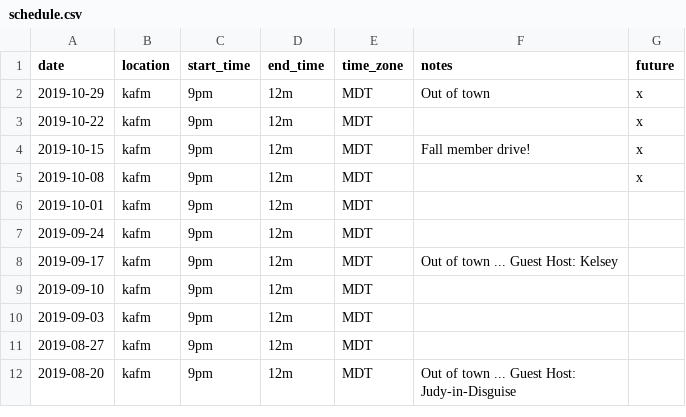
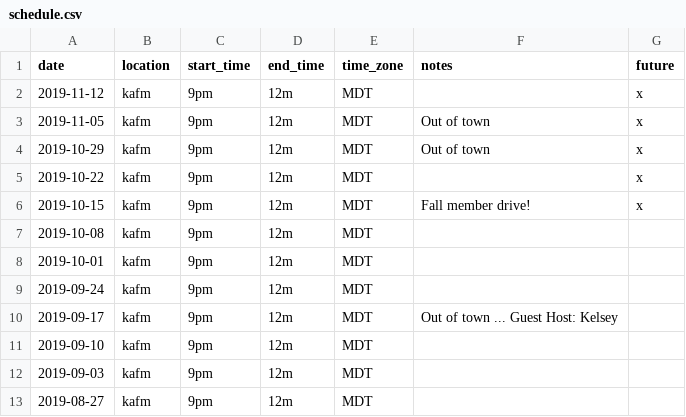
Before and after one commit to ubikorp/lacking.org, a CSV file: _data/schedule.csv, drawn as a sheet; only a part is shown; the shorter side is filled out with more unchanged rows.

```diff
--- a/_data/schedule.csv
+++ b/_data/schedule.csv
@@ -1,2 +1,4 @@
 date,location,start_time,end_time,time_zone,notes,future
+2019-11-12,kafm,9pm,12m,MDT,,x
+2019-11-05,kafm,9pm,12m,MDT,Out of town,x
 2019-10-29,kafm,9pm,12m,MDT,Out of town,x
@@ -4,3 +6,3 @@ date,location,start_time,end_time,time_zone,notes,future
 2019-10-15,kafm,9pm,12m,MDT,Fall member drive!,x
-2019-10-08,kafm,9pm,12m,MDT,,x
+2019-10-08,kafm,9pm,12m,MDT,,
 2019-10-01,kafm,9pm,12m,MDT,,
```
Also changed, not shown: _data/new_playlist.csv, 3 other files.
